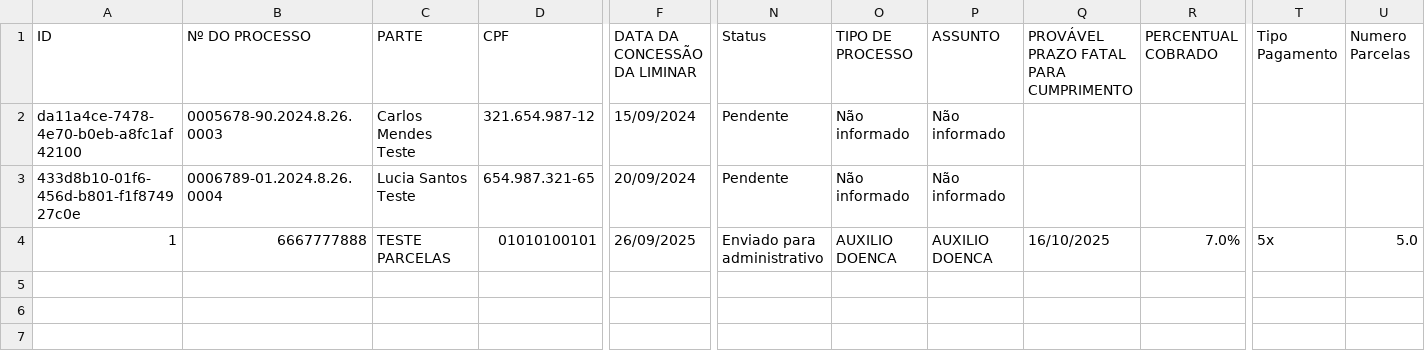
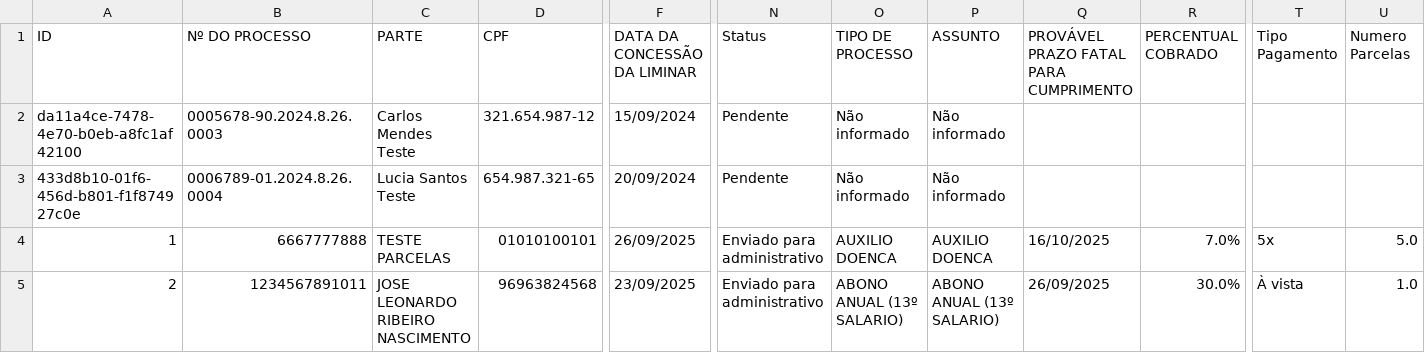
Before and after one commit to leoparipiranga/capistrano_processos, a CSV file: bases/lista_beneficios.csv, drawn as a sheet; only a part is shown, gaps mark what is left out; rows hold the shown columns only; the diff names each change by its address in the sheet, - before the commit and + after, or states it on an @@ line.

Commit message:
Atualização via Streamlit 23/09/2025 17:02:07

```diff
--- a/bases/lista_beneficios.csv
+++ b/bases/lista_beneficios.csv
+row 5: 2 | 1234567891011 | JOSE LEONARDO RIBEIRO NASCIMENTO | 96963824568 | 23/09/2025 | Enviado para administrativo | ABONO ANUAL (13º SALARIO) | ABONO ANUAL (13º SALARIO) | 26/09/2025 | 30.0% | À vista | 1.0
```
